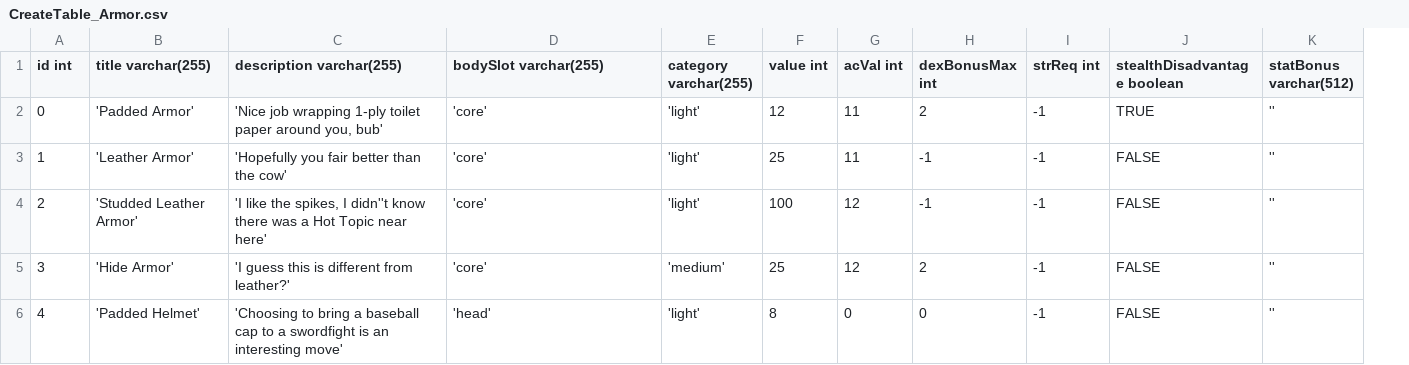
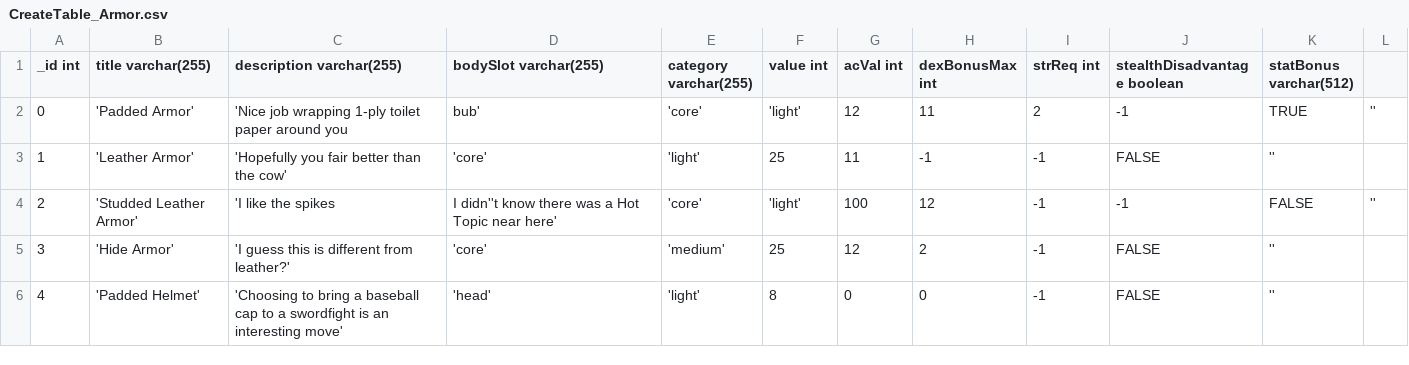
Before and after one commit to JacobLibby/Bardcode, a CSV file: CreateTable_CSVs/CreateTable_Armor.csv, drawn as a sheet; the diff names each change by its address in the sheet, - before the commit and + after, or states it on an @@ line.

Commit message:
updating table generation. Now more scalable and reliable.

```diff
--- a/CreateTable_CSVs/CreateTable_Armor.csv
+++ b/CreateTable_CSVs/CreateTable_Armor.csv
+column L, rows 2-4: '' |  | ''
-A1: id int
+A1: _id int
-C2 (description varchar(255)): …paper around you, bub'
+C2 (description varchar(255)): …paper around you
-D2 (bodySlot varchar(255)): 'core'
+D2 (bodySlot varchar(255)): bub'
-E2 (category varchar(255)): 'light'
+E2 (category varchar(255)): 'core'
-F2 (value int): 12
+F2 (value int): 'light'
-G2 (acVal int): 11
+G2 (acVal int): 12
-H2 (dexBonusMax int): 2
+H2 (dexBonusMax int): 11
-I2 (strReq int): -1
+I2 (strReq int): 2
-J2 (stealthDisadvantage boolean): TRUE
+J2 (stealthDisadvantage boolean): -1
-K2 (statBonus varchar(512)): ''
+K2 (statBonus varchar(512)): TRUE
-C4 (description varchar(255)): 'I like the spikes, I didn''t know there was a Hot Topic near here'
+C4 (description varchar(255)): 'I like the spikes
-D4 (bodySlot varchar(255)): 'core'
+D4 (bodySlot varchar(255)): I didn''t know there was a Hot Topic near here'
-E4 (category varchar(255)): 'light'
+E4 (category varchar(255)): 'core'
-F4 (value int): 100
+F4 (value int): 'light'
-G4 (acVal int): 12
+G4 (acVal int): 100
-H4 (dexBonusMax int): -1
+H4 (dexBonusMax int): 12
-J4 (stealthDisadvantage boolean): FALSE
+J4 (stealthDisadvantage boolean): -1
-K4 (statBonus varchar(512)): ''
+K4 (statBonus varchar(512)): FALSE
```
Also changed, not shown: CreateTable_CSVs/CreateTable_Consumable.csv, CreateTable_CSVs/CreateTable_Misc.csv, 9 other files.
